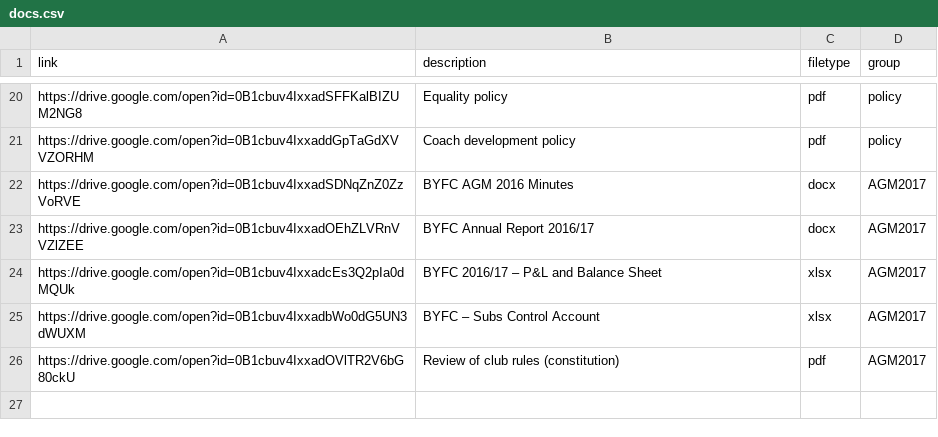
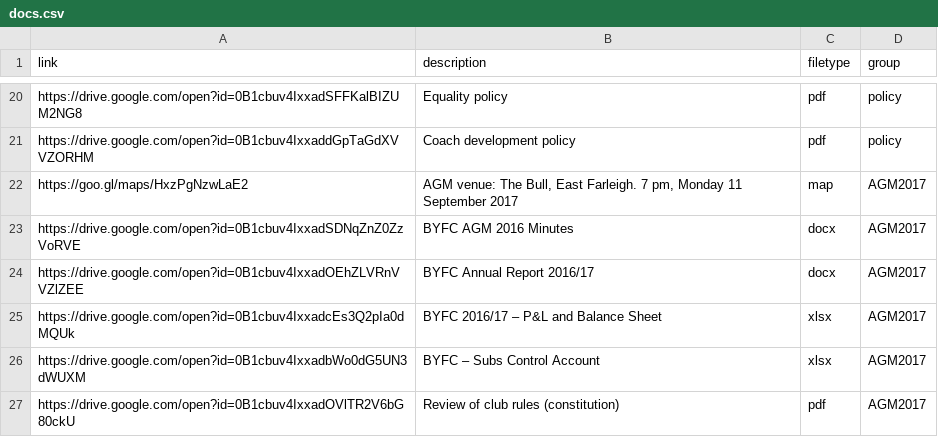
Before and after one commit to Pam-BYFC/BYFC.github.io, a CSV file: _data/docs.csv, drawn as a sheet; only a part is shown, gaps mark what is left out; the diff names each change by its address in the sheet, - before the commit and + after, or states it on an @@ line.

Commit message:
Added venue map and time to list of documents

```diff
--- a/_data/docs.csv
+++ b/_data/docs.csv
+row 22: https://goo.gl/maps/HxzPgNzwLaE2 | AGM venue: The Bull, East Farleigh. 7 pm, Monday 11 September 2017 | map | AGM2017
```
